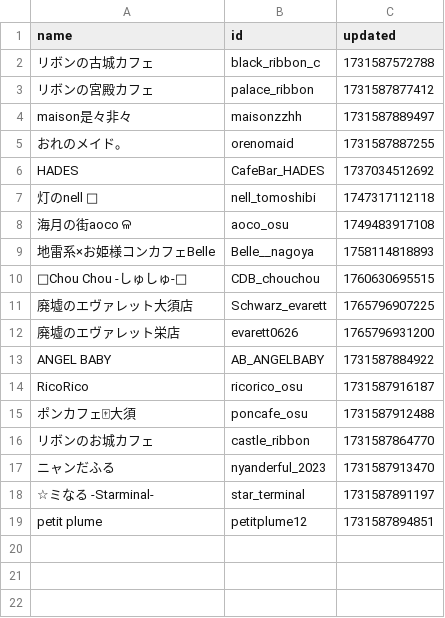
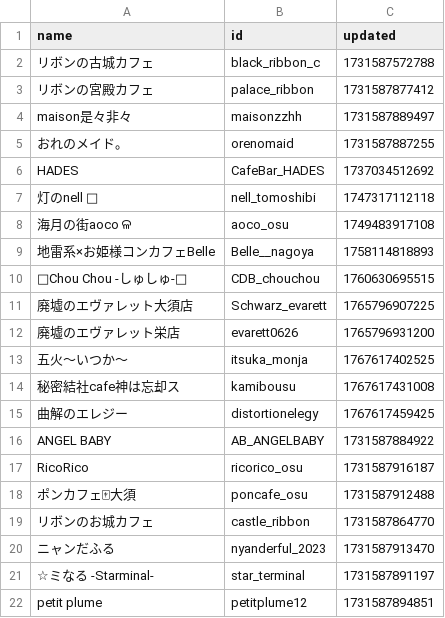
Before and after one commit to c890904/cafeSchedule, a CSV file: shop.csv, drawn as a sheet; the diff names each change by its address in the sheet, - before the commit and + after, or states it on an @@ line.

```diff
--- a/shop.csv
+++ b/shop.csv
+row 13: 五火〜いつか〜 | itsuka_monja | 1767617402525
+row 14: 秘密結社cafe神は忘却ス | kamibousu | 1767617431008
+row 15: 曲解のエレジー | distortionelegy | 1767617459425
```
Also changed, not shown: cast.csv, eventSchedule.csv, 1 other file.
